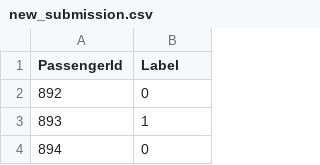
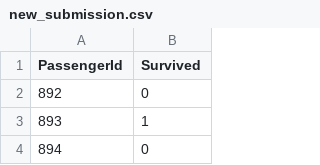
Before and after one commit to eunie1o6/kaggle_titanic, a CSV file: data/new_submission.csv, drawn as a sheet; only a part is shown.

Commit message:
rename Survived column

```diff
--- a/data/new_submission.csv
+++ b/data/new_submission.csv
@@ -1,2 +1,2 @@
-PassengerId,Label
+PassengerId,Survived
 892,0
```
Also changed, not shown: 1 other file.
